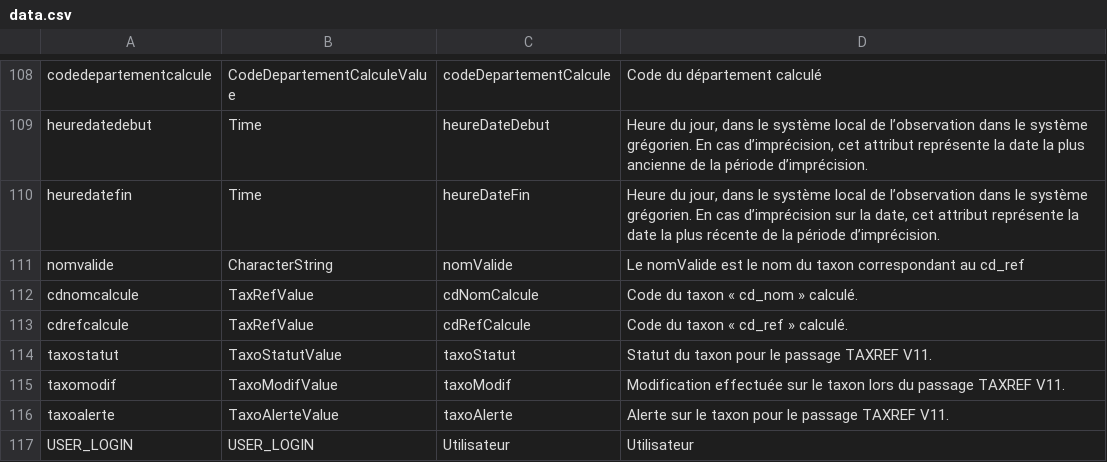
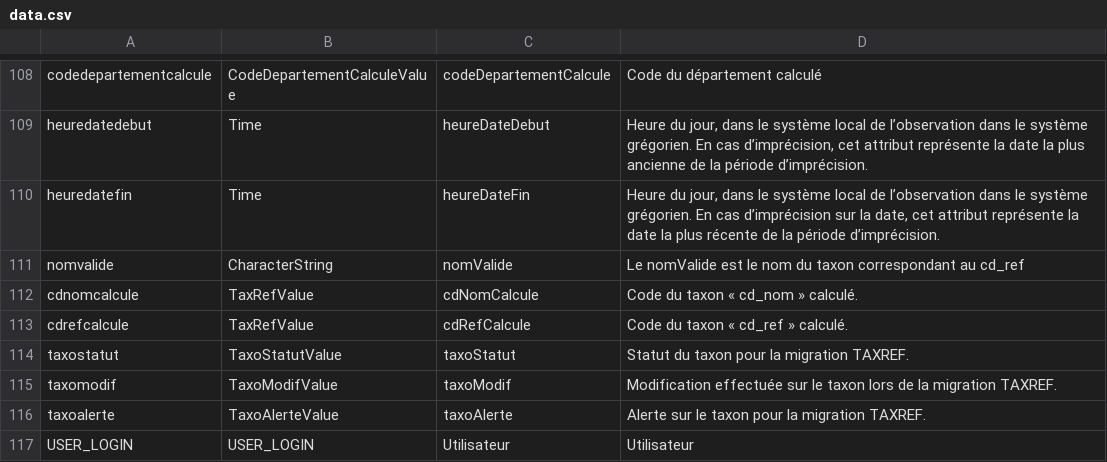
Before and after one commit to SINP-GINCO/ginco, a CSV file: database/init/metadata/data.csv, drawn as a sheet; only a part is shown, gaps mark what is left out.

```diff
--- a/database/init/metadata/data.csv
+++ b/database/init/metadata/data.csv
@@ -113,5 +113,5 @@ cdnomcalcule;TaxRefValue;cdNomCalcule;Code du taxon « cd_nom » calculé.;
 cdrefcalcule;TaxRefValue;cdRefCalcule;Code du taxon « cd_ref » calculé.;
-taxostatut;TaxoStatutValue;taxoStatut;Statut du taxon pour le passage TAXREF V11.;
-taxomodif;TaxoModifValue;taxoModif;Modification effectuée sur le taxon lors du passage TAXREF V11.;
-taxoalerte;TaxoAlerteValue;taxoAlerte;Alerte sur le taxon pour le passage TAXREF V11.;
+taxostatut;TaxoStatutValue;taxoStatut;Statut du taxon pour la migration TAXREF.;
+taxomodif;TaxoModifValue;taxoModif;Modification effectuée sur le taxon lors de la migration TAXREF.;
+taxoalerte;TaxoAlerteValue;taxoAlerte;Alerte sur le taxon pour la migration TAXREF.;
 USER_LOGIN;USER_LOGIN;Utilisateur;Utilisateur;
```
Also changed, not shown: database/init/metadata/unit.csv, 5 other files.
